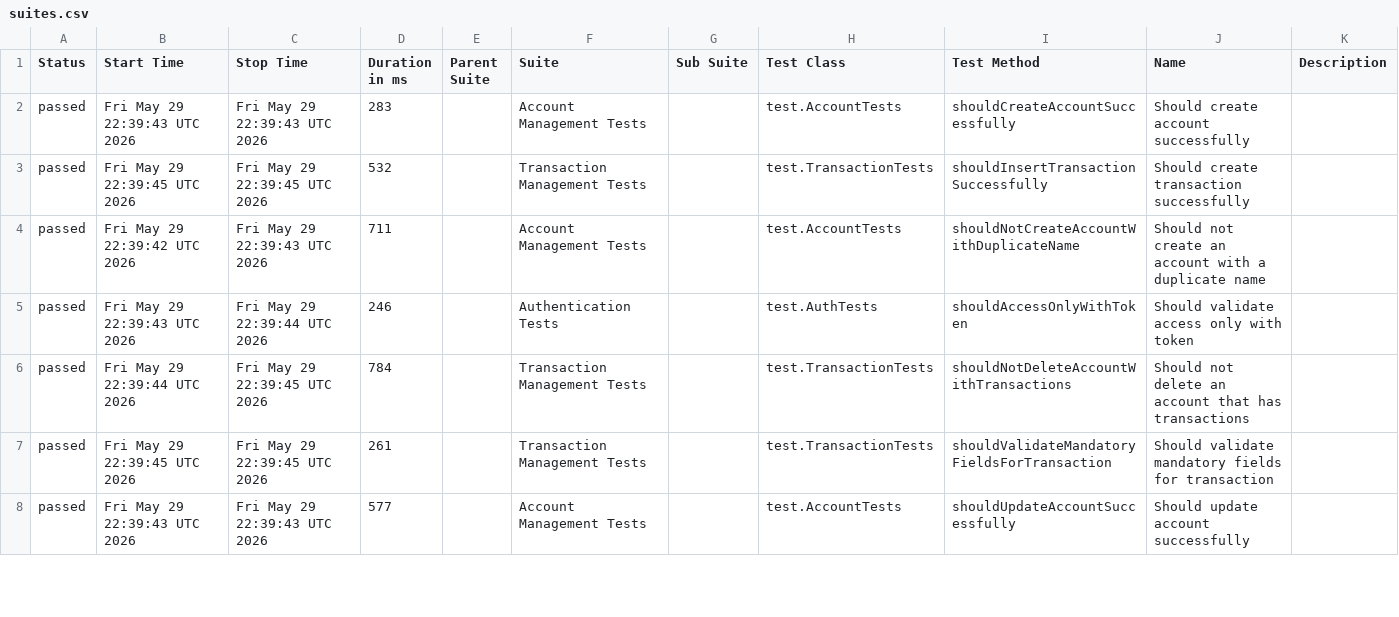
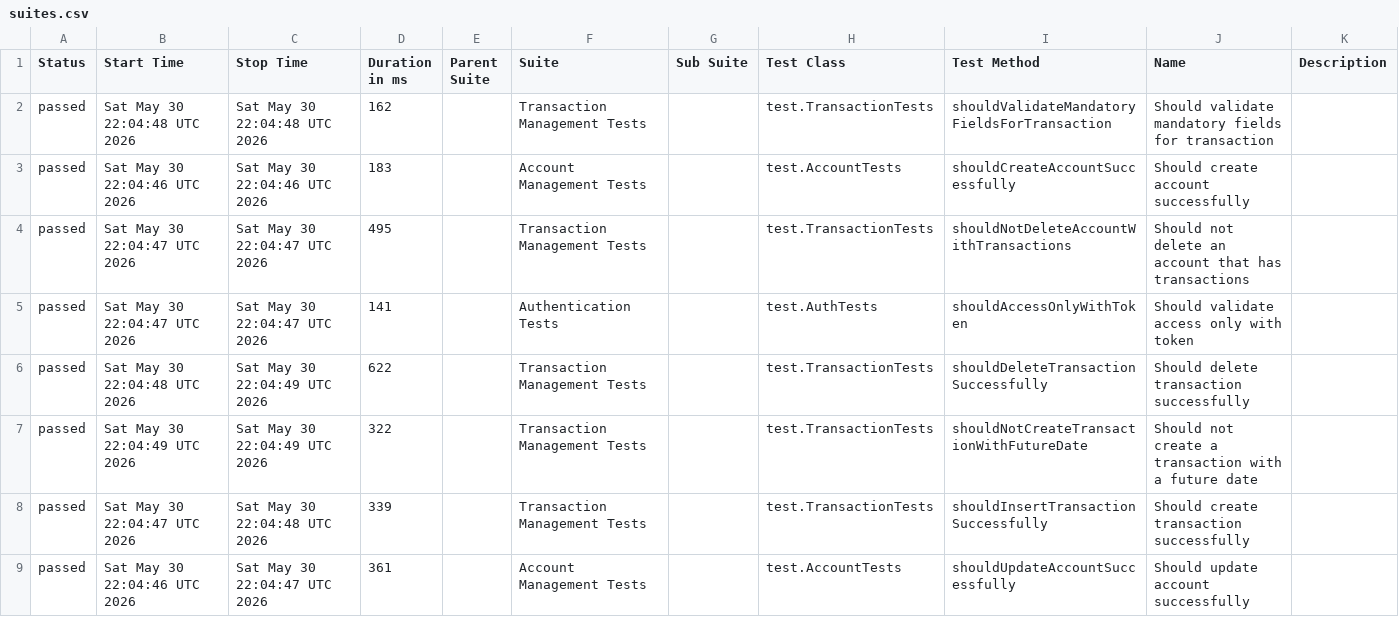
Before and after one commit to JosinaldoGJunior/java-automation-api, a CSV file: data/suites.csv, drawn as a sheet; only a part is shown; the diff covers the shown part only.

```diff
--- a/data/suites.csv
+++ b/data/suites.csv
@@ -1,8 +1,9 @@
 "Status","Start Time","Stop Time","Duration in ms","Parent Suite","Suite","Sub Suite","Test Class","Test Method","Name","Description"
-"passed","Fri May 29 22:39:43 UTC 2026","Fri May 29 22:39:43 UTC 2026","283","","Account Management Tests","","test.AccountTests","shouldCreateAccountSuccessfully","Should create account successfully",""
-"passed","Fri May 29 22:39:45 UTC 2026","Fri May 29 22:39:45 UTC 2026","532","","Transaction Management Tests","","test.TransactionTests","shouldInsertTransactionSuccessfully","Should create transaction successfully",""
-"passed","Fri May 29 22:39:42 UTC 2026","Fri May 29 22:39:43 UTC 2026","711","","Account Management Tests","","test.AccountTests","shouldNotCreateAccountWithDuplicateName","Should not create an account with a duplicate name",""
-"passed","Fri May 29 22:39:43 UTC 2026","Fri May 29 22:39:44 UTC 2026","246","","Authentication Tests","","test.AuthTests","shouldAccessOnlyWithToken","Should validate access only with token",""
-"passed","Fri May 29 22:39:44 UTC 2026","Fri May 29 22:39:45 UTC 2026","784","","Transaction Management Tests","","test.TransactionTests","shouldNotDeleteAccountWithTransactions","Should not delete an account that has transactions",""
-"passed","Fri May 29 22:39:45 UTC 2026","Fri May 29 22:39:45 UTC 2026","261","","Transaction Management Tests","","test.TransactionTests","shouldValidateMandatoryFieldsForTransaction","Should validate mandatory fields for transaction",""
-"passed","Fri May 29 22:39:43 UTC 2026","Fri May 29 22:39:43 UTC 2026","577","","Account Management Tests","","test.AccountTests","shouldUpdateAccountSuccessfully","Should update account successfully",""
+"passed","Sat May 30 22:04:48 UTC 2026","Sat May 30 22:04:48 UTC 2026","162","","Transaction Management Tests","","test.TransactionTests","shouldValidateMandatoryFieldsForTransaction","Should validate mandatory fields for transaction",""
+"passed","Sat May 30 22:04:46 UTC 2026","Sat May 30 22:04:46 UTC 2026","183","","Account Management Tests","","test.AccountTests","shouldCreateAccountSuccessfully","Should create account successfully",""
+"passed","Sat May 30 22:04:47 UTC 2026","Sat May 30 22:04:47 UTC 2026","495","","Transaction Management Tests","","test.TransactionTests","shouldNotDeleteAccountWithTransactions","Should not delete an account that has transactions",""
+"passed","Sat May 30 22:04:47 UTC 2026","Sat May 30 22:04:47 UTC 2026","141","","Authentication Tests","","test.AuthTests","shouldAccessOnlyWithToken","Should validate access only with token",""
+"passed","Sat May 30 22:04:48 UTC 2026","Sat May 30 22:04:49 UTC 2026","622","","Transaction Management Tests","","test.TransactionTests","shouldDeleteTransactionSuccessfully","Should delete transaction successfully",""
+"passed","Sat May 30 22:04:49 UTC 2026","Sat May 30 22:04:49 UTC 2026","322","","Transaction Management Tests","","test.TransactionTests","shouldNotCreateTransactionWithFutureDate","Should not create a transaction with a future date",""
+"passed","Sat May 30 22:04:47 UTC 2026","Sat May 30 22:04:48 UTC 2026","339","","Transaction Management Tests","","test.TransactionTests","shouldInsertTransactionSuccessfully","Should create transaction successfully",""
+"passed","Sat May 30 22:04:46 UTC 2026","Sat May 30 22:04:47 UTC 2026","361","","Account Management Tests","","test.AccountTests","shouldUpdateAccountSuccessfully","Should update account successfully",""
```
Also changed, not shown: 1 removed row and 7 edited cells elsewhere in this file, 31 other files.
